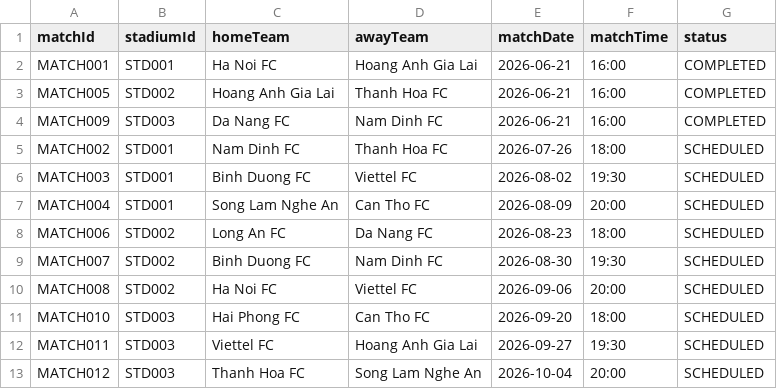
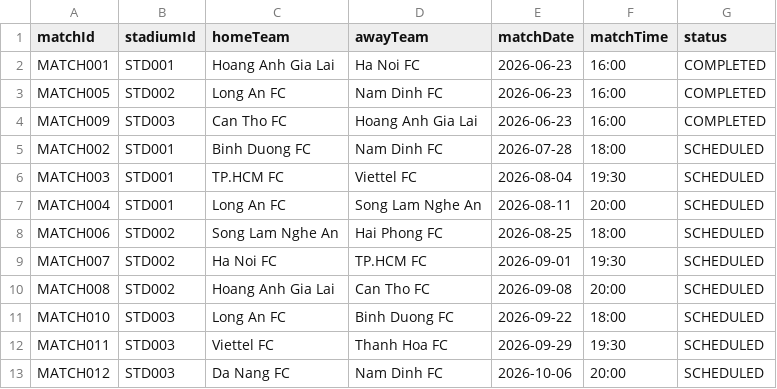
Before and after one commit to danghoang124/Nhom_2_LAB211_TicketBooking, a CSV file: data/matches.csv, drawn as a sheet.

```diff
--- a/data/matches.csv
+++ b/data/matches.csv
@@ -1,13 +1,13 @@
 matchId,stadiumId,homeTeam,awayTeam,matchDate,matchTime,status
-MATCH001,STD001,Ha Noi FC,Hoang Anh Gia Lai,2026-06-21,16:00,COMPLETED
-MATCH005,STD002,Hoang Anh Gia Lai,Thanh Hoa FC,2026-06-21,16:00,COMPLETED
-MATCH009,STD003,Da Nang FC,Nam Dinh FC,2026-06-21,16:00,COMPLETED
-MATCH002,STD001,Nam Dinh FC,Thanh Hoa FC,2026-07-26,18:00,SCHEDULED
-MATCH003,STD001,Binh Duong FC,Viettel FC,2026-08-02,19:30,SCHEDULED
-MATCH004,STD001,Song Lam Nghe An,Can Tho FC,2026-08-09,20:00,SCHEDULED
-MATCH006,STD002,Long An FC,Da Nang FC,2026-08-23,18:00,SCHEDULED
-MATCH007,STD002,Binh Duong FC,Nam Dinh FC,2026-08-30,19:30,SCHEDULED
-MATCH008,STD002,Ha Noi FC,Viettel FC,2026-09-06,20:00,SCHEDULED
-MATCH010,STD003,Hai Phong FC,Can Tho FC,2026-09-20,18:00,SCHEDULED
-MATCH011,STD003,Viettel FC,Hoang Anh Gia Lai,2026-09-27,19:30,SCHEDULED
-MATCH012,STD003,Thanh Hoa FC,Song Lam Nghe An,2026-10-04,20:00,SCHEDULED
+MATCH001,STD001,Hoang Anh Gia Lai,Ha Noi FC,2026-06-23,16:00,COMPLETED
+MATCH005,STD002,Long An FC,Nam Dinh FC,2026-06-23,16:00,COMPLETED
+MATCH009,STD003,Can Tho FC,Hoang Anh Gia Lai,2026-06-23,16:00,COMPLETED
+MATCH002,STD001,Binh Duong FC,Nam Dinh FC,2026-07-28,18:00,SCHEDULED
+MATCH003,STD001,TP.HCM FC,Viettel FC,2026-08-04,19:30,SCHEDULED
+MATCH004,STD001,Long An FC,Song Lam Nghe An,2026-08-11,20:00,SCHEDULED
+MATCH006,STD002,Song Lam Nghe An,Hai Phong FC,2026-08-25,18:00,SCHEDULED
+MATCH007,STD002,Ha Noi FC,TP.HCM FC,2026-09-01,19:30,SCHEDULED
+MATCH008,STD002,Hoang Anh Gia Lai,Can Tho FC,2026-09-08,20:00,SCHEDULED
+MATCH010,STD003,Long An FC,Binh Duong FC,2026-09-22,18:00,SCHEDULED
+MATCH011,STD003,Viettel FC,Thanh Hoa FC,2026-09-29,19:30,SCHEDULED
+MATCH012,STD003,Da Nang FC,Nam Dinh FC,2026-10-06,20:00,SCHEDULED
```
Also changed, not shown: data/fans.csv, 8 other files.
